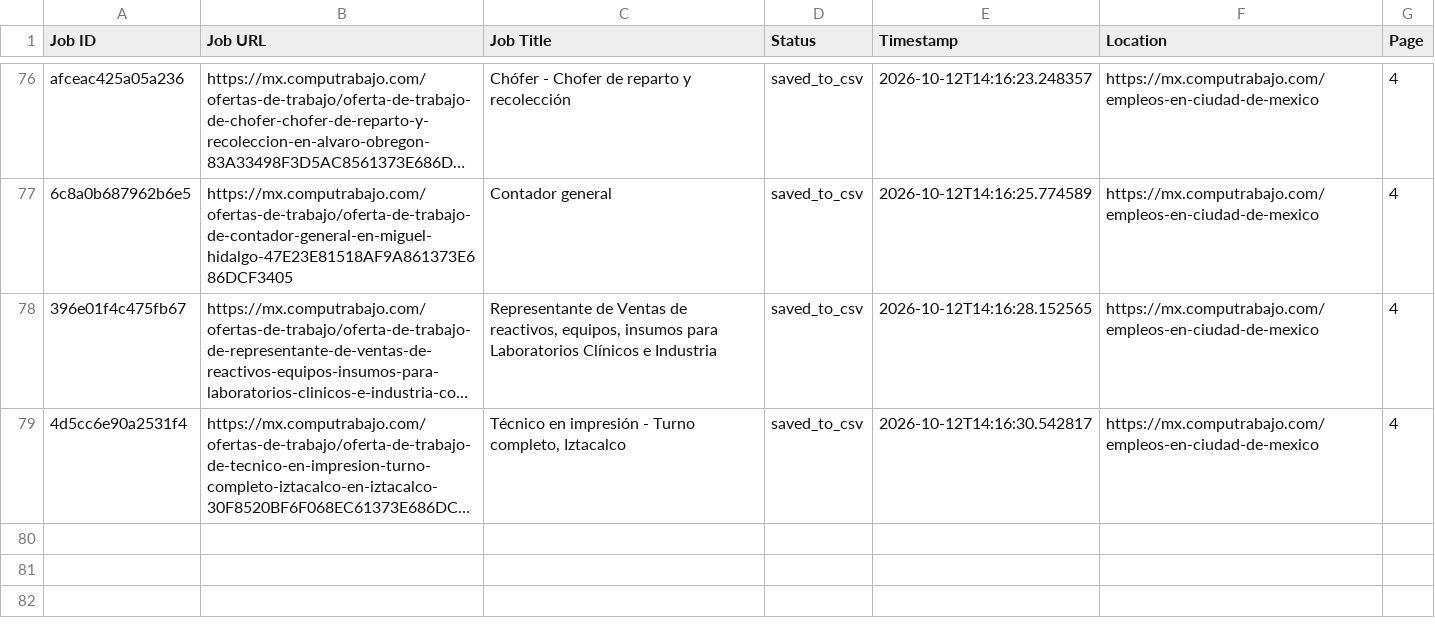
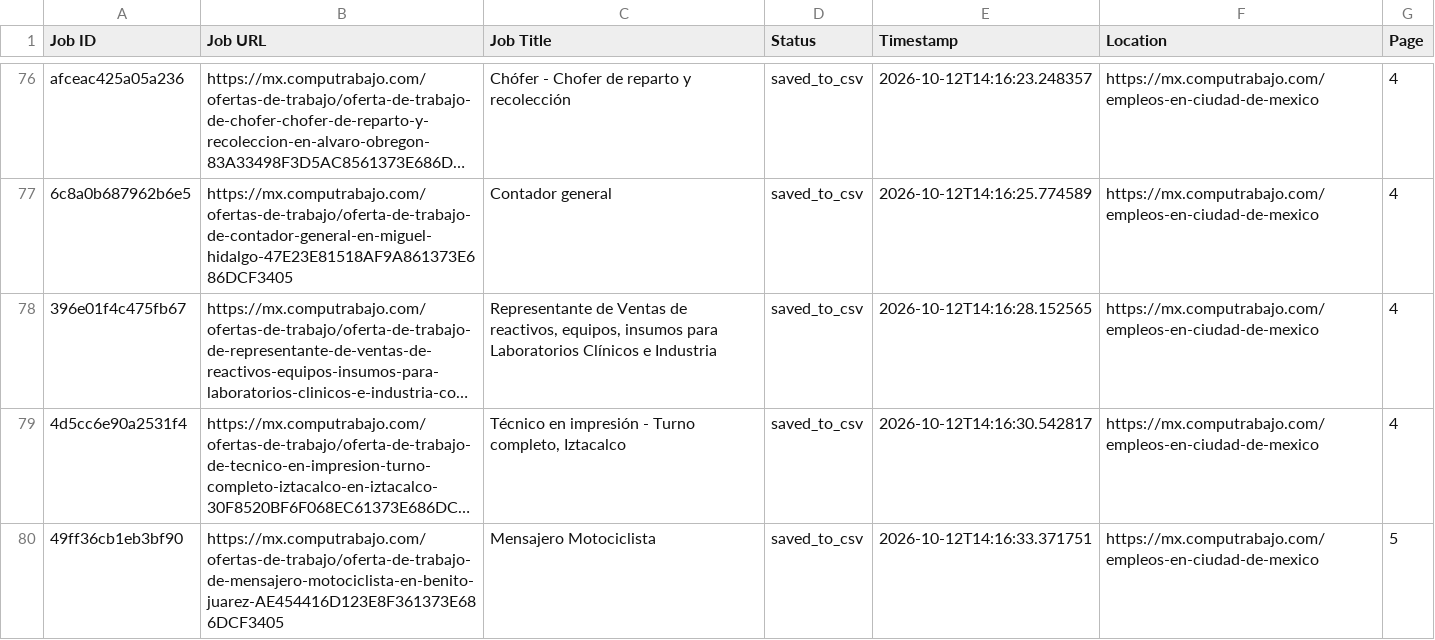
Before and after one commit to liliankason/computrabajo_mexico_scraper, a CSV file: mexico_processed.csv, drawn as a sheet; only a part is shown, gaps mark what is left out; long unchanged cells end in …; the diff names each change by its address in the sheet, - before the commit and + after, or states it on an @@ line.

```diff
--- a/mexico_processed.csv
+++ b/mexico_processed.csv
+row 80: 49ff36cb1eb3bf90 | https://mx.computrabajo.com/ofertas-de-trabajo/oferta-de-trabajo-de-mensajero-motociclista-en-benito-juarez-AE454416D123E8F361373E686DCF3405 | Mensajero Motociclista | saved_to_csv | 2026-10-12T14:16:33.371751 | https://mx.computrabajo.com/empleos-en-ciudad-de-mexico | 5
```
Also changed, not shown: mexico_scraped_jobs.csv, 1 other file.
